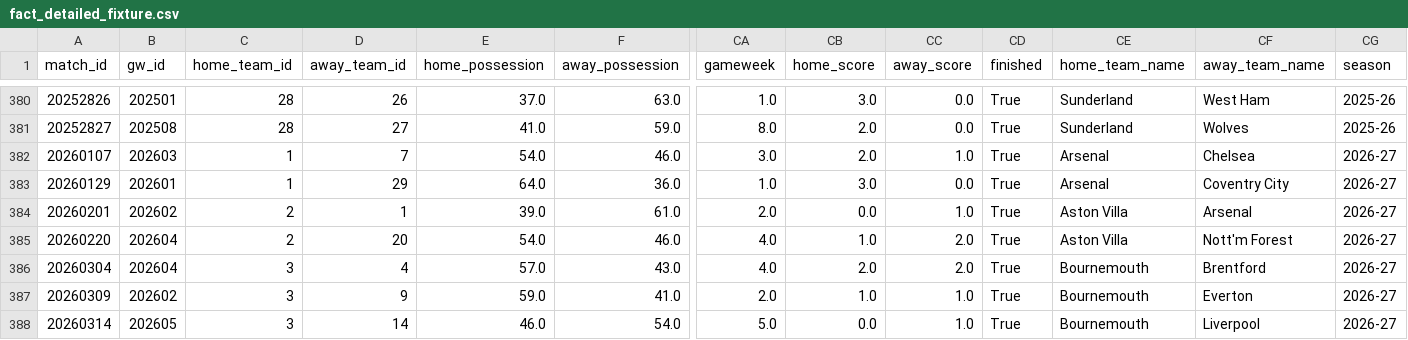
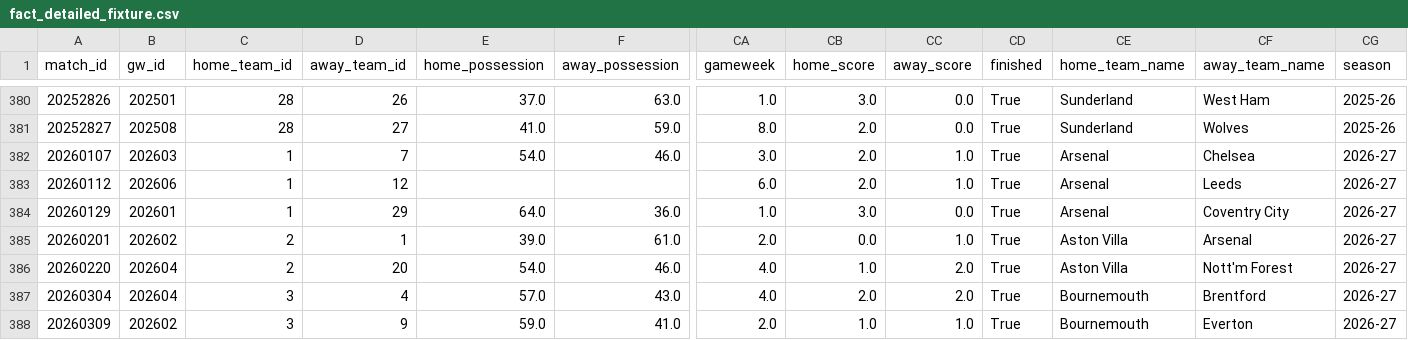
Before and after one commit to FabianMyrvang/FPL-Analytics, a CSV file: FPL_DATA/fact_detailed_fixture.csv, drawn as a sheet; only a part is shown, gaps mark what is left out; the shorter side is filled out with more unchanged rows; rows hold the shown columns only; the diff names each change by its address in the sheet, - before the commit and + after, or states it on an @@ line.

```diff
--- a/FPL_DATA/fact_detailed_fixture.csv
+++ b/FPL_DATA/fact_detailed_fixture.csv
+row 383: 20260112 | 202606 | 1 | 12 |  |  | 6.0 | 2.0 | 1.0 | True | Arsenal | Leeds | 2026-27
```
Also changed, not shown: FPL_DATA/fact_fpl_fixture.csv, FPL_DATA/fact_player_next_fixtures.csv.
